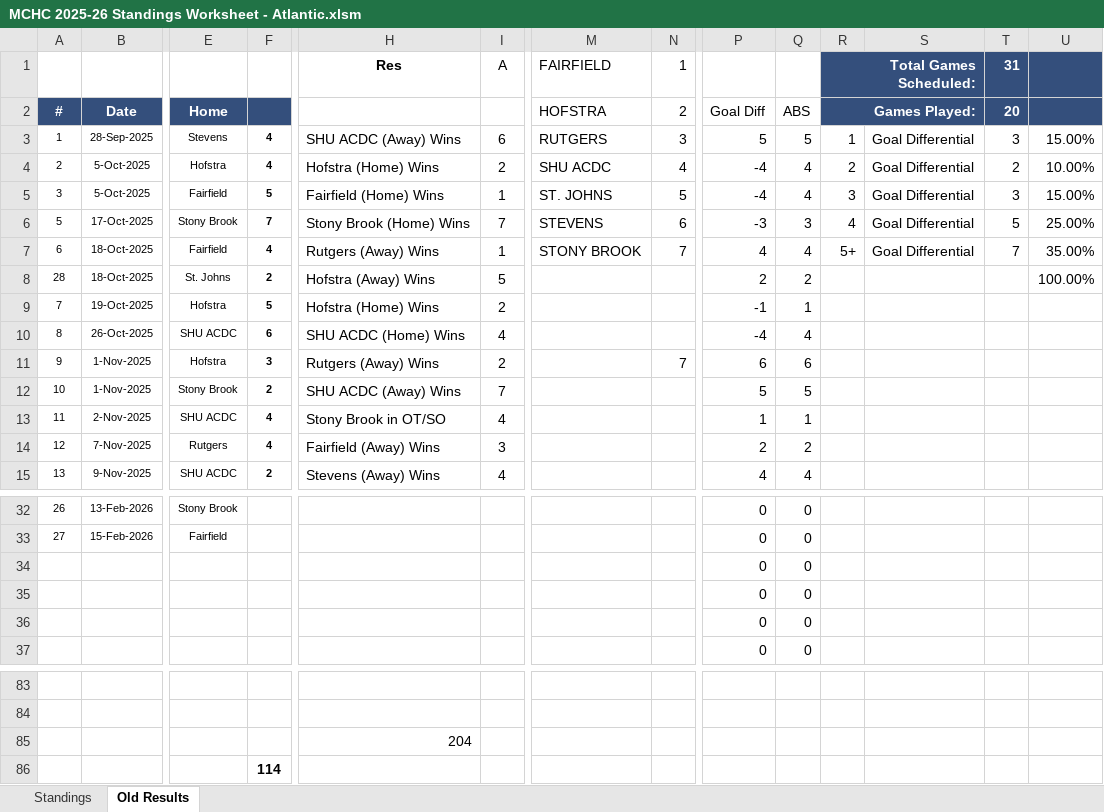
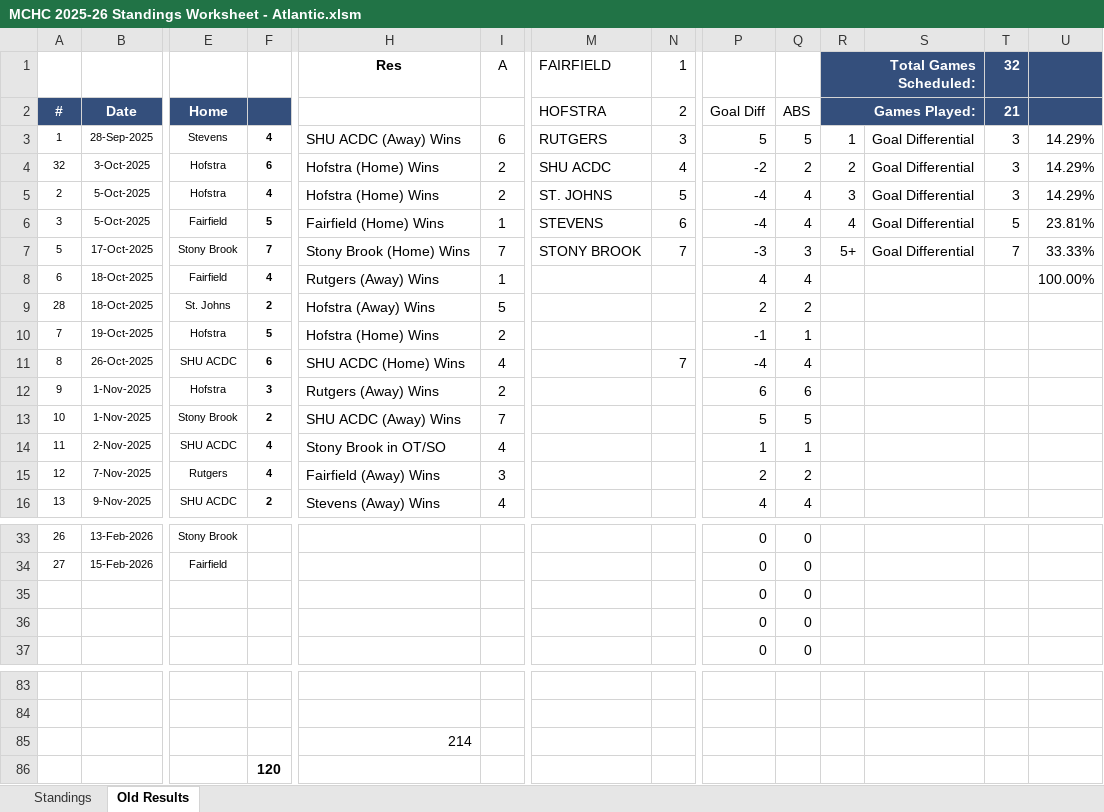
Before and after one commit to michael-m-casserly/methockey, an Excel workbook: DataFiles/MCHC 2025-26 Standings Worksheet - Atlantic.xlsm, sheet Old Results, drawn as a sheet; only a part is shown, gaps mark what is left out; values as stored, in another font and other column widths than the file's, no borders; removed rows and columns are numbered as before the commit, all else as after; rows hold the shown columns only; the diff covers the shown part only; the diff names each change by its address in the sheet, - before the commit and + after, or states it on an @@ line.

Commit message:
Added 10/3/25 Game #32 to the Atlantic Schedule

```diff
--- a/DataFiles/MCHC 2025-26 Standings Worksheet - Atlantic.xlsm (sheet Old Results)
+++ b/DataFiles/MCHC 2025-26 Standings Worksheet - Atlantic.xlsm (sheet Old Results)
-T1: 31
+T1: 32
-T2 (32): 20
+T2 (32): 21
-U3: 15.00%
+U3: 14.29%
+row 4: 32 | 3-Oct-2025 | Hofstra | 6 | Hofstra (Home) Wins | 2 | SHU ACDC | 4 | -2 | 2 | 2 | Goal Differential | 3 | 14.29%
-M5 (FAIRFIELD): SHU ACDC
+M5 (FAIRFIELD): ST. JOHNS
-N5 (1): 4
+N5 (1): 5
-R5 (Total Games Scheduled:): 2
+R5 (Total Games Scheduled:): 3
-T5 (32): 2
+T5 (32): 3
-U5: 10.00%
+U5: 14.29%
-M6 (FAIRFIELD): ST. JOHNS
+M6 (FAIRFIELD): STEVENS
-N6 (1): 5
+N6 (1): 6
-R6 (Total Games Scheduled:): 3
+R6 (Total Games Scheduled:): 4
-T6 (32): 3
+T6 (32): 5
-U6: 15.00%
+U6: 23.81%
-M7 (FAIRFIELD): STEVENS
+M7 (FAIRFIELD): STONY BROOK
-N7 (1): 6
+N7 (1): 7
-R7 (Total Games Scheduled:): 4
+R7 (Total Games Scheduled:): 5+
-T7 (32): 5
+T7 (32): 7
-U7: 25.00%
+U7: 33.33%
-M8 (FAIRFIELD): STONY BROOK
+M8 (FAIRFIELD): (empty)
-N8 (1): 7
+N8 (1): (empty)
-R8 (Total Games Scheduled:): 5+
+R8 (Total Games Scheduled:): (empty)
-S8: Goal Differential
+S8: (empty)
-T8 (32): 7
+T8 (32): (empty)
-U8: 35.00%
+U8: 100.00%
-U9: 100.00%
+U9: (empty)
-N11 (1): (empty)
+N11 (1): 7
-N12 (1): 7
+N12 (1): (empty)
-row 34:  |  |  |  |  |  |  |  | 0 | 0
-H85 (Res): 204
+H85 (Res): 214
-row 86:  |  |  | 114
+row 86:  |  |  | 120
```
Also changed, not shown: 4 edited cells elsewhere in this sheet, sheet Standings, formulas that keep their value, 3 other files.
